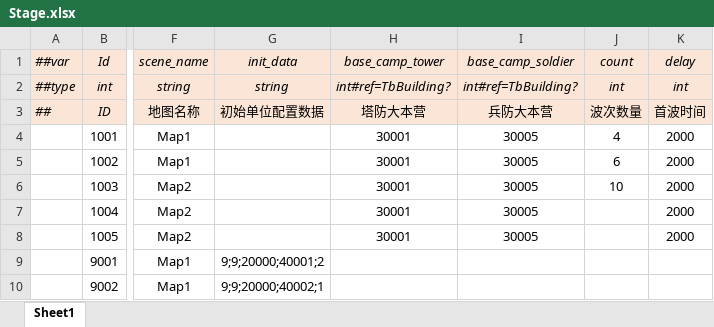
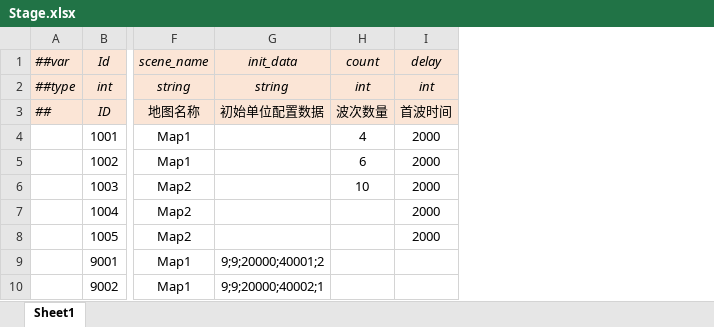
Before and after one commit to alsostone/com.stone.et8, an Excel workbook: Unity/Assets/Config/Excel/Datas/Stage.xlsx, sheet Sheet1, drawn as a sheet; only a part is shown, gaps mark what is left out; values as stored, in another font and other column widths than the file's, no borders; the diff names each change by its address in the sheet, - before the commit and + after, or states it on an @@ line.

```diff
--- a/Unity/Assets/Config/Excel/Datas/Stage.xlsx (sheet Sheet1)
+++ b/Unity/Assets/Config/Excel/Datas/Stage.xlsx (sheet Sheet1)
-column H (base_camp_tower), rows 2-8: int#ref=TbBuilding? | 塔防大本营 | 30001 | 30001 | 30001 | 30001 | 30001
-column I (base_camp_soldier), rows 2-8: int#ref=TbBuilding? | 兵防大本营 | 30005 | 30005 | 30005 | 30005 | 30005
```
Also changed, not shown: 31 other files.
